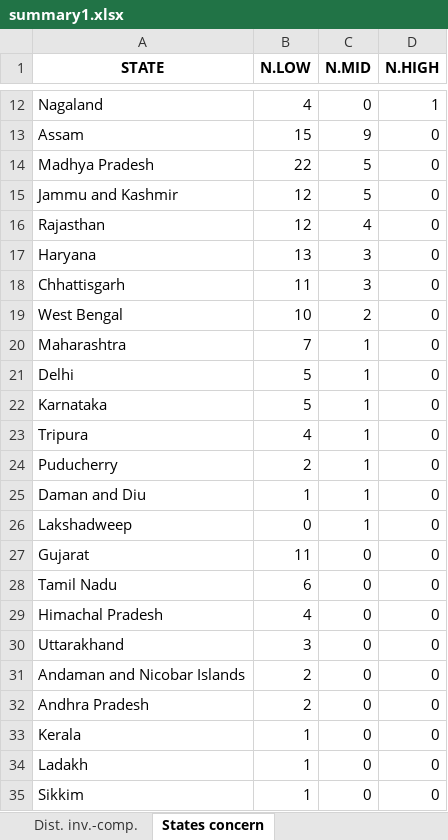
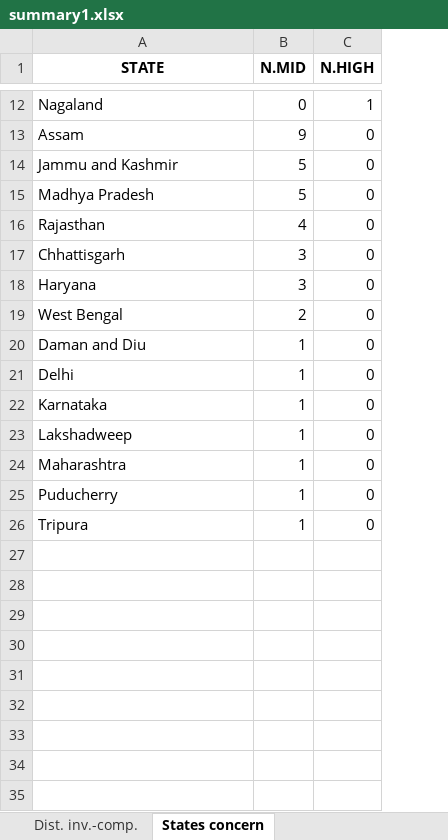
Before and after one commit to birdcountindia/dark-loci, an Excel workbook: output/summary1.xlsx, sheet States concern, drawn as a sheet; only a part is shown, gaps mark what is left out; values as stored, in another font and other column widths than the file's, no borders; removed rows and columns are numbered as before the commit, all else as after; the diff names each change by its address in the sheet, - before the commit and + after, or states it on an @@ line.

Commit message:
ignoring LOW concern and making dark loci dark

```diff
--- a/output/summary1.xlsx (sheet States concern)
+++ b/output/summary1.xlsx (sheet States concern)
-column B (N.LOW), rows 12-14: 4 | 15 | 22; rows 16-17: 12 | 13; row 19: 10; rows 21-23: 5 | 5 | 4
@@ row 15 moved to row 14: Jammu and Kashmir @@
@@ row 18 moved to row 17: Chhattisgarh @@
@@ row 25 moved to row 20: Daman and Diu @@
@@ row 26 moved to row 23: Lakshadweep @@
@@ row 20 moved to row 24: Maharashtra @@
@@ row 24 moved to row 25: Puducherry @@
-row 27: Gujarat | 11 | 0 | 0
-row 28: Tamil Nadu | 6 | 0 | 0
-row 29: Himachal Pradesh | 4 | 0 | 0
-row 30: Uttarakhand | 3 | 0 | 0
-row 31: Andaman and Nicobar Islands | 2 | 0 | 0
-row 32: Andhra Pradesh | 2 | 0 | 0
-row 33: Kerala | 1 | 0 | 0
-row 34: Ladakh | 1 | 0 | 0
-row 35: Sikkim | 1 | 0 | 0
```
Also changed, not shown: sheet Dist. inv.-comp., 3 other files.
